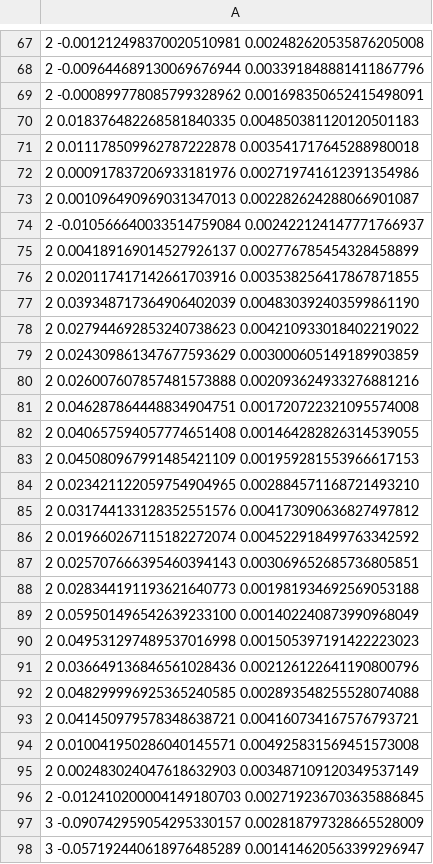
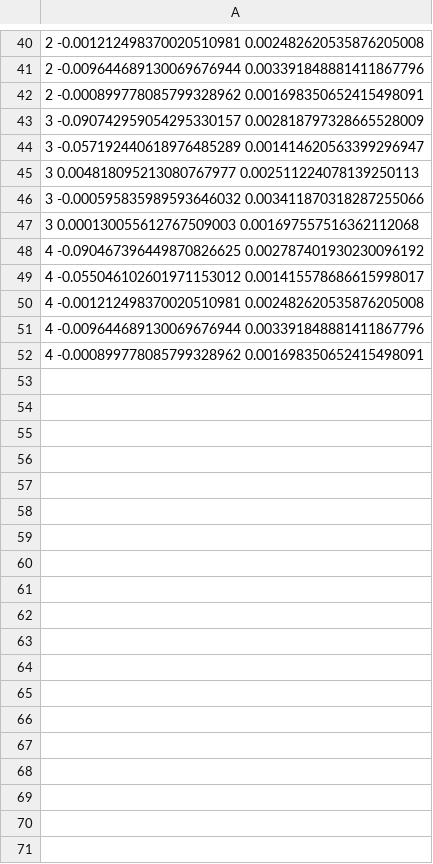
Before and after one commit to dklaes/bootstrapping, a CSV file: bootstrapping/results/results_prefactors.csv, drawn as a sheet; only a part is shown, gaps mark what is left out; the shorter side is filled out with more unchanged rows; the diff covers the shown part only.

```diff
--- a/bootstrapping/results/results_prefactors.csv
+++ b/bootstrapping/results/results_prefactors.csv
@@ -69,29 +42,2 @@
 2 -0.000899778085799328962 0.001698350652415498091
-2 0.018376482268581840335 0.004850381120120501183
-2 0.011178509962787222878 0.003541717645288980018
-2 0.000917837206933181976 0.002719741612391354986
-2 0.001096490969031347013 0.002282624288066901087
-2 -0.010566640033514759084 0.002422124147771766937
-2 0.004189169014527926137 0.002776785454328458899
-2 0.020117417142661703916 0.003538256417867871855
-2 0.039348717364906402039 0.004830392403599861190
-2 0.027944692853240738623 0.004210933018402219022
-2 0.024309861347677593629 0.003000605149189903859
-2 0.026007607857481573888 0.002093624933276881216
-2 0.046287864448834904751 0.001720722321095574008
-2 0.040657594057774651408 0.001464282826314539055
-2 0.045080967991485421109 0.001959281553966617153
-2 0.023421122059754904965 0.002884571168721493210
-2 0.031744133128352551576 0.004173090636827497812
-2 0.019660267115182272074 0.004522918499763342592
-2 0.025707666395460394143 0.003069652685736805851
-2 0.028344191193621640773 0.001981934692569053188
-2 0.059501496542639233100 0.001402240873990968049
-2 0.049531297489537016998 0.001505397191422223023
-2 0.036649136846561028436 0.002126122641190800796
-2 0.048299996925365240585 0.002893548255528074088
-2 0.041450979578348638721 0.004160734167576793721
-2 0.010041950286040145571 0.004925831569451573008
-2 0.002483024047618632903 0.003487109120349537149
-2 -0.012410200004149180703 0.002719236703635886845
 3 -0.090742959054295330157 0.002818797328665528009
```
Also changed, not shown: 81 removed rows and 32 edited cells elsewhere in this file, 4 other files.
